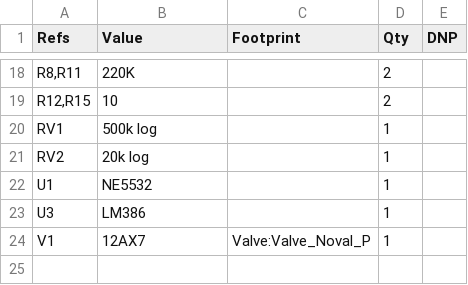
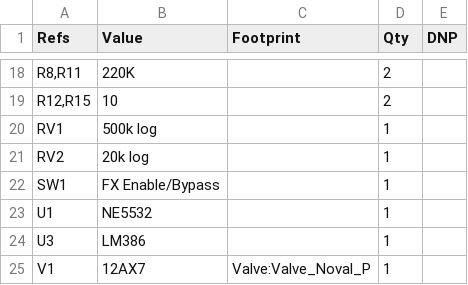
Before and after one commit to majabojarska/bumble-tuby, a CSV file: static/amp_bom.csv, drawn as a sheet; only a part is shown, gaps mark what is left out; the diff names each change by its address in the sheet, - before the commit and + after, or states it on an @@ line.

Commit message:
FX Enable/Bypass switch

```diff
--- a/static/amp_bom.csv
+++ b/static/amp_bom.csv
+row 22: SW1 | FX Enable/Bypass |  | 1
```
Also changed, not shown: 4 other files.
